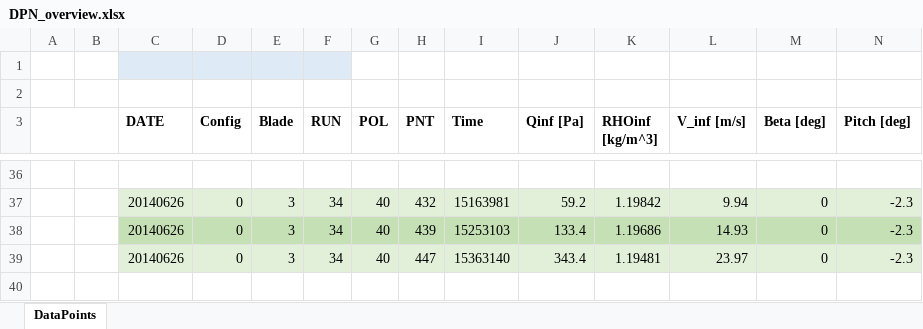
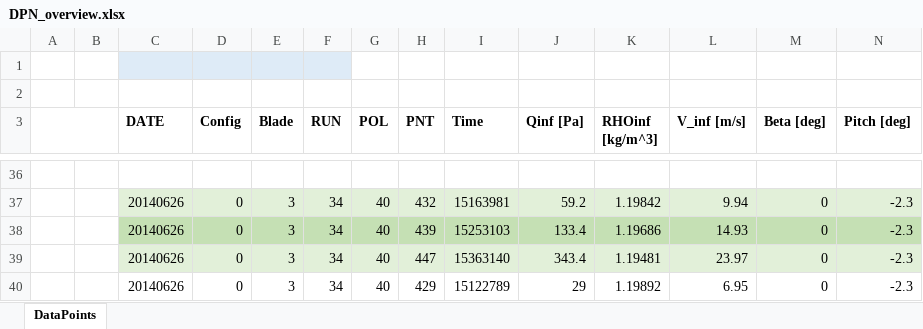
Before and after one commit to bsanderse/uq4wind, an Excel workbook: Experimental/NewMexicoData/DPN_overview.xlsx, sheet DataPoints, drawn as a sheet; only a part is shown, gaps mark what is left out; values as stored, in another font and other column widths than the file's, no borders; rows hold the shown columns only; the diff names each change by its address in the sheet, - before the commit and + after, or states it on an @@ line.

```diff
--- a/Experimental/NewMexicoData/DPN_overview.xlsx (sheet DataPoints)
+++ b/Experimental/NewMexicoData/DPN_overview.xlsx (sheet DataPoints)
+row 40:  |  | 20140626 | 0 | 3 | 34 | 40 | 429 | 15122789 | 29 | 1.19892 | 6.95 | 0 | -2.3
```
Also changed, not shown: 2 other files.
